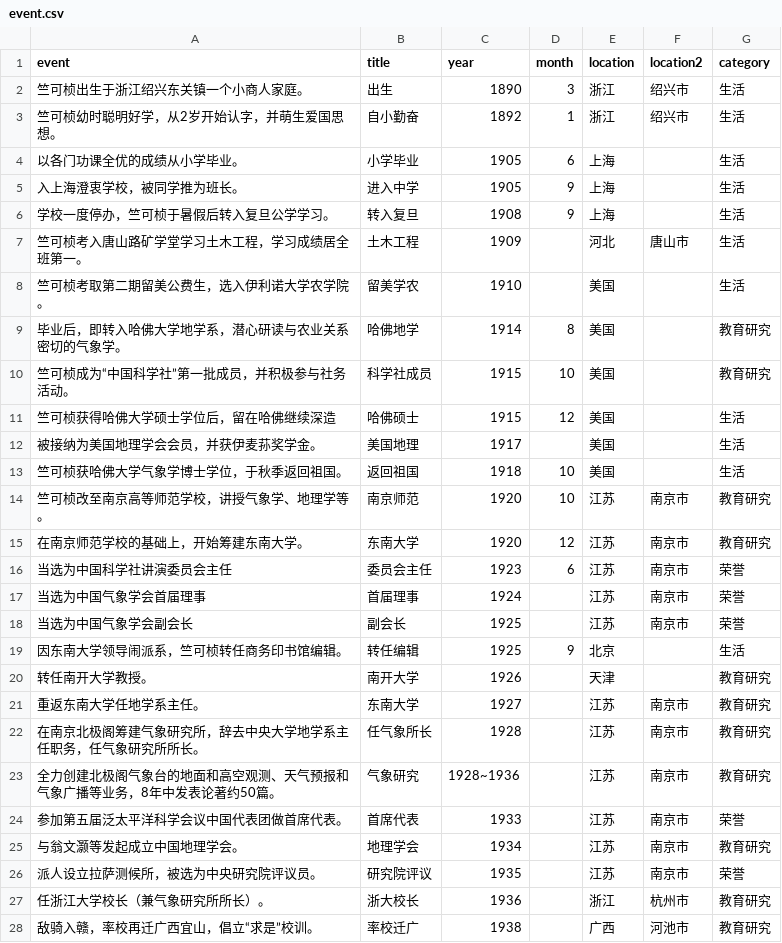
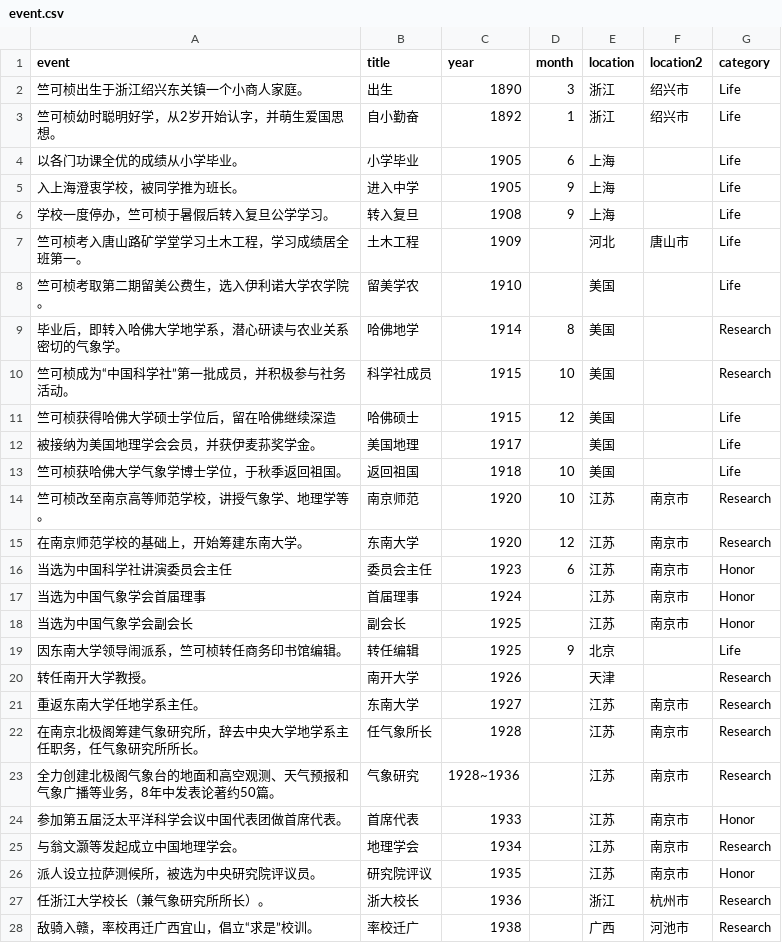
Before and after one commit to yalibian/Vis-LifeStory, a CSV file: data/event.csv, drawn as a sheet; only a part is shown; the diff covers the shown part only.

```diff
--- a/data/event.csv
+++ b/data/event.csv
@@ -1,28 +1,28 @@
 event,title,year,month,location,location2,category
-竺可桢出生于浙江绍兴东关镇一个小商人家庭。,出生,1890,3,浙江,绍兴市,生活
-竺可桢幼时聪明好学，从2岁开始认字，并萌生爱国思想。,自小勤奋,1892,1,浙江,绍兴市,生活
-以各门功课全优的成绩从小学毕业。,小学毕业,1905,6,上海,,生活
-入上海澄衷学校，被同学推为班长。,进入中学,1905,9,上海,,生活
-学校一度停办，竺可桢于暑假后转入复旦公学学习。,转入复旦,1908,9,上海,,生活
-竺可桢考入唐山路矿学堂学习土木工程，学习成绩居全班第一。,土木工程,1909,,河北,唐山市,生活
-竺可桢考取第二期留美公费生，选入伊利诺大学农学院。,留美学农,1910,,美国,,生活
-毕业后，即转入哈佛大学地学系，潜心研读与农业关系密切的气象学。,哈佛地学,1914,8,美国,,教育研究
-竺可桢成为“中国科学社”第一批成员，并积极参与社务活动。,科学社成员,1915,10,美国,,教育研究
-竺可桢获得哈佛大学硕士学位后，留在哈佛继续深造,哈佛硕士,1915,12,美国,,生活
-被接纳为美国地理学会会员，并获伊麦荪奖学金。,美国地理,1917,,美国,,生活
-竺可桢获哈佛大学气象学博士学位，于秋季返回祖国。,返回祖国,1918,10,美国,,生活
-竺可桢改至南京高等师范学校，讲授气象学、地理学等。,南京师范,1920,10,江苏,南京市,教育研究
-在南京师范学校的基础上，开始筹建东南大学。,东南大学,1920,12,江苏,南京市,教育研究
-当选为中国科学社讲演委员会主任,委员会主任,1923,6,江苏,南京市,荣誉
-当选为中国气象学会首届理事,首届理事,1924,,江苏,南京市,荣誉
-当选为中国气象学会副会长,副会长,1925,,江苏,南京市,荣誉
-因东南大学领导闹派系，竺可桢转任商务印书馆编辑。,转任编辑,1925,9,北京,,生活
-转任南开大学教授。,南开大学,1926,,天津,,教育研究
-重返东南大学任地学系主任。,东南大学,1927,,江苏,南京市,教育研究
-在南京北极阁筹建气象研究所，辞去中央大学地学系主任职务，任气象研究所所长。,任气象所长,1928,,江苏,南京市,教育研究
-全力创建北极阁气象台的地面和高空观测、天气预报和气象广播等业务，8年中发表论著约50篇。,气象研究,1928~1936,,江苏,南京市,教育研究
-参加第五届泛太平洋科学会议中国代表团做首席代表。,首席代表,1933,,江苏,南京市,荣誉
-与翁文灏等发起成立中国地理学会。,地理学会,1934,,江苏,南京市,教育研究
-派人设立拉萨测候所，被选为中央研究院评议员。,研究院评议,1935,,江苏,南京市,荣誉
-任浙江大学校长（兼气象研究所所长）。,浙大校长,1936,,浙江,杭州市,教育研究
-敌骑入赣，率校再迁广西宜山，倡立“求是”校训。,率校迁广,1938,,广西,河池市,教育研究
+竺可桢出生于浙江绍兴东关镇一个小商人家庭。,出生,1890,3,浙江,绍兴市,Life
+竺可桢幼时聪明好学，从2岁开始认字，并萌生爱国思想。,自小勤奋,1892,1,浙江,绍兴市,Life
+以各门功课全优的成绩从小学毕业。,小学毕业,1905,6,上海,,Life
+入上海澄衷学校，被同学推为班长。,进入中学,1905,9,上海,,Life
+学校一度停办，竺可桢于暑假后转入复旦公学学习。,转入复旦,1908,9,上海,,Life
+竺可桢考入唐山路矿学堂学习土木工程，学习成绩居全班第一。,土木工程,1909,,河北,唐山市,Life
+竺可桢考取第二期留美公费生，选入伊利诺大学农学院。,留美学农,1910,,美国,,Life
+毕业后，即转入哈佛大学地学系，潜心研读与农业关系密切的气象学。,哈佛地学,1914,8,美国,,Research
+竺可桢成为“中国科学社”第一批成员，并积极参与社务活动。,科学社成员,1915,10,美国,,Research
+竺可桢获得哈佛大学硕士学位后，留在哈佛继续深造,哈佛硕士,1915,12,美国,,Life
+被接纳为美国地理学会会员，并获伊麦荪奖学金。,美国地理,1917,,美国,,Life
+竺可桢获哈佛大学气象学博士学位，于秋季返回祖国。,返回祖国,1918,10,美国,,Life
+竺可桢改至南京高等师范学校，讲授气象学、地理学等。,南京师范,1920,10,江苏,南京市,Research
+在南京师范学校的基础上，开始筹建东南大学。,东南大学,1920,12,江苏,南京市,Research
+当选为中国科学社讲演委员会主任,委员会主任,1923,6,江苏,南京市,Honor
+当选为中国气象学会首届理事,首届理事,1924,,江苏,南京市,Honor
+当选为中国气象学会副会长,副会长,1925,,江苏,南京市,Honor
+因东南大学领导闹派系，竺可桢转任商务印书馆编辑。,转任编辑,1925,9,北京,,Life
+转任南开大学教授。,南开大学,1926,,天津,,Research
+重返东南大学任地学系主任。,东南大学,1927,,江苏,南京市,Research
+在南京北极阁筹建气象研究所，辞去中央大学地学系主任职务，任气象研究所所长。,任气象所长,1928,,江苏,南京市,Research
+全力创建北极阁气象台的地面和高空观测、天气预报和气象广播等业务，8年中发表论著约50篇。,气象研究,1928~1936,,江苏,南京市,Research
+参加第五届泛太平洋科学会议中国代表团做首席代表。,首席代表,1933,,江苏,南京市,Honor
+与翁文灏等发起成立中国地理学会。,地理学会,1934,,江苏,南京市,Research
+派人设立拉萨测候所，被选为中央研究院评议员。,研究院评议,1935,,江苏,南京市,Honor
+任浙江大学校长（兼气象研究所所长）。,浙大校长,1936,,浙江,杭州市,Research
+敌骑入赣，率校再迁广西宜山，倡立“求是”校训。,率校迁广,1938,,广西,河池市,Research
```
Also changed, not shown: 18 edited cells elsewhere in this file, 2 other files.
